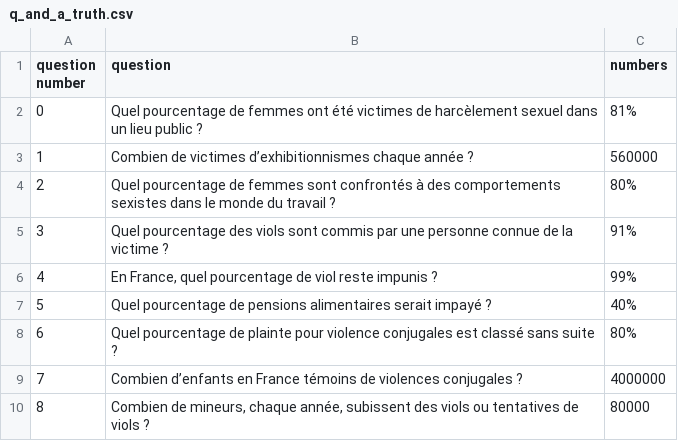
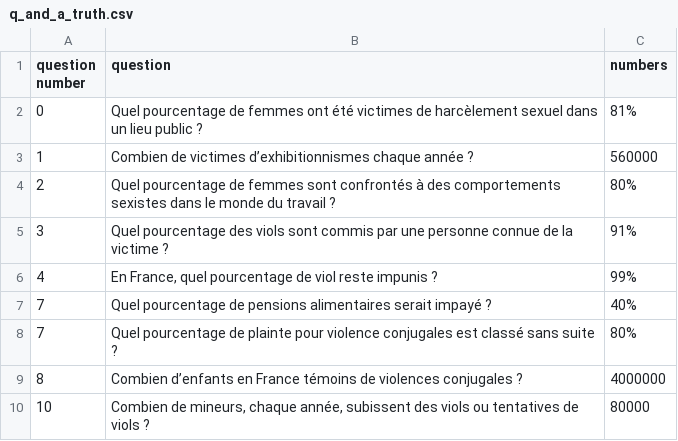
Before and after one commit to imalikshake/avignon, a CSV file: questions/q_and_a_truth.csv, drawn as a sheet.

```diff
--- a/questions/q_and_a_truth.csv
+++ b/questions/q_and_a_truth.csv
@@ -6,5 +6,5 @@ question number|question|numbers
 4|En France, quel pourcentage de viol reste impunis ?|99%
-5|Quel pourcentage de pensions alimentaires serait impayé ?|40%
-6|Quel pourcentage de plainte pour violence conjugales est classé sans suite ?|80%
-7|Combien d’enfants en France témoins de violences conjugales ?|4000000
-8|Combien de mineurs, chaque année, subissent des viols ou tentatives de viols ?|80000
+7|Quel pourcentage de pensions alimentaires serait impayé ?|40%
+7|Quel pourcentage de plainte pour violence conjugales est classé sans suite ?|80%
+8|Combien d’enfants en France témoins de violences conjugales ?|4000000
+10|Combien de mineurs, chaque année, subissent des viols ou tentatives de viols ?|80000
```
Also changed, not shown: 2 other files.
